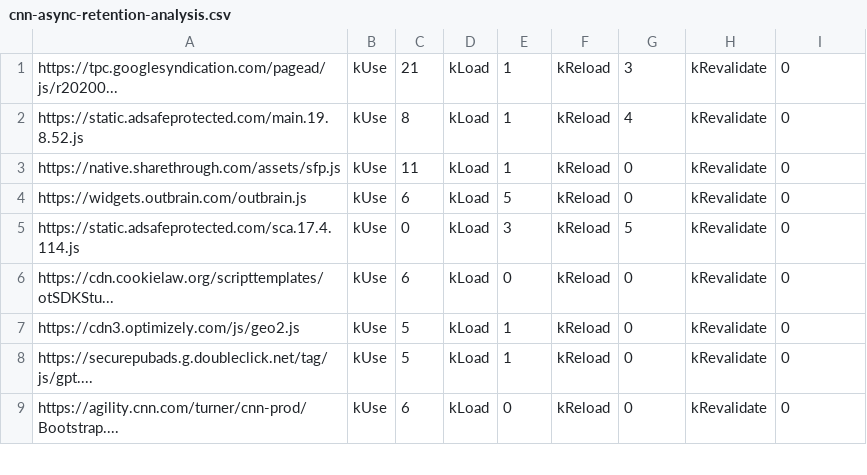
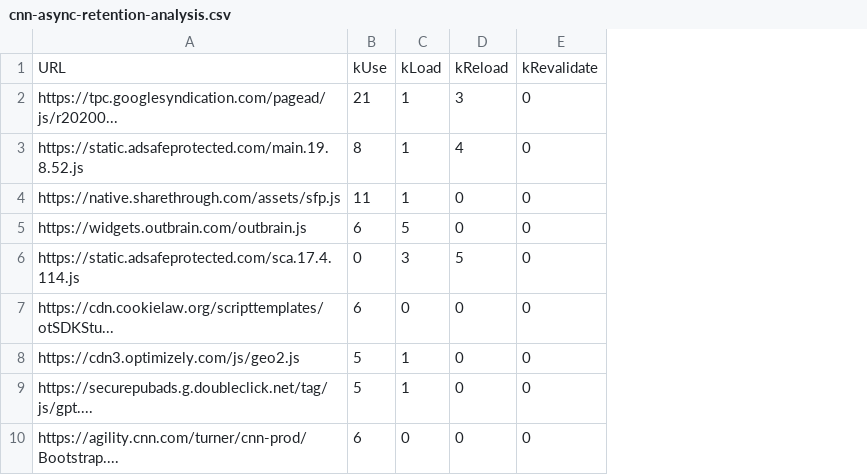
Before and after one commit to domfarolino/memory-cache-experiments, a CSV file: cnn-async-retention-analysis.csv, drawn as a sheet; only a part is shown; removed rows and columns are numbered as before the commit, all else as after; the diff names each change by its address in the sheet, - before the commit and + after, or states it on an @@ line.

Commit message:
Sanitize CSVs and update data.py

```diff
--- a/cnn-async-retention-analysis.csv
+++ b/cnn-async-retention-analysis.csv
-column B, rows 1-9: all kUse
-column D, rows 1-9: all kLoad
-column F, rows 1-9: all kReload
-column H, rows 1-9: all kRevalidate
+row 1: URL | kUse | kLoad | kReload | kRevalidate
```
Also changed, not shown: cnn-default-analysis.csv, 1 other file.
